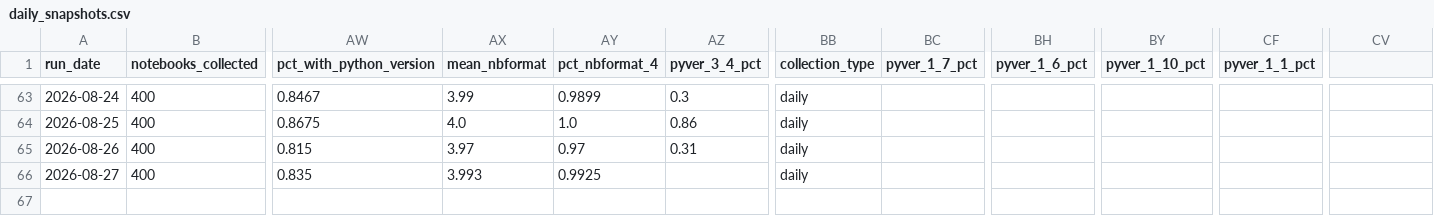
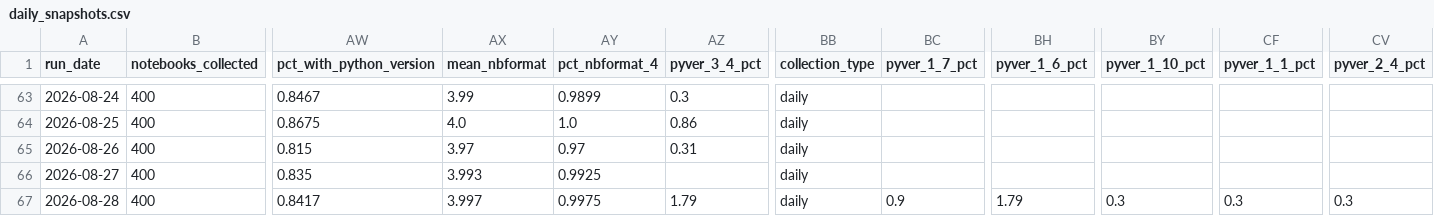
Before and after one commit to rodrigosf672/notebook-observatory, a CSV file: datasets/daily_snapshots.csv, drawn as a sheet; only a part is shown, gaps mark what is left out; rows hold the shown columns only; the diff names each change by its address in the sheet, - before the commit and + after, or states it on an @@ line.

```diff
--- a/datasets/daily_snapshots.csv
+++ b/datasets/daily_snapshots.csv
-CV1: (empty)
+CV1: pyver_2_4_pct
+row 67: 2026-08-28 | 400 | 0.8417 | 3.997 | 0.9975 | 1.79 | daily | 0.9 | 1.79 | 0.3 | 0.3 | 0.3
```
Also changed, not shown: datasets/library_adoption.csv, site/daily_snapshots.csv, 6 other files.
